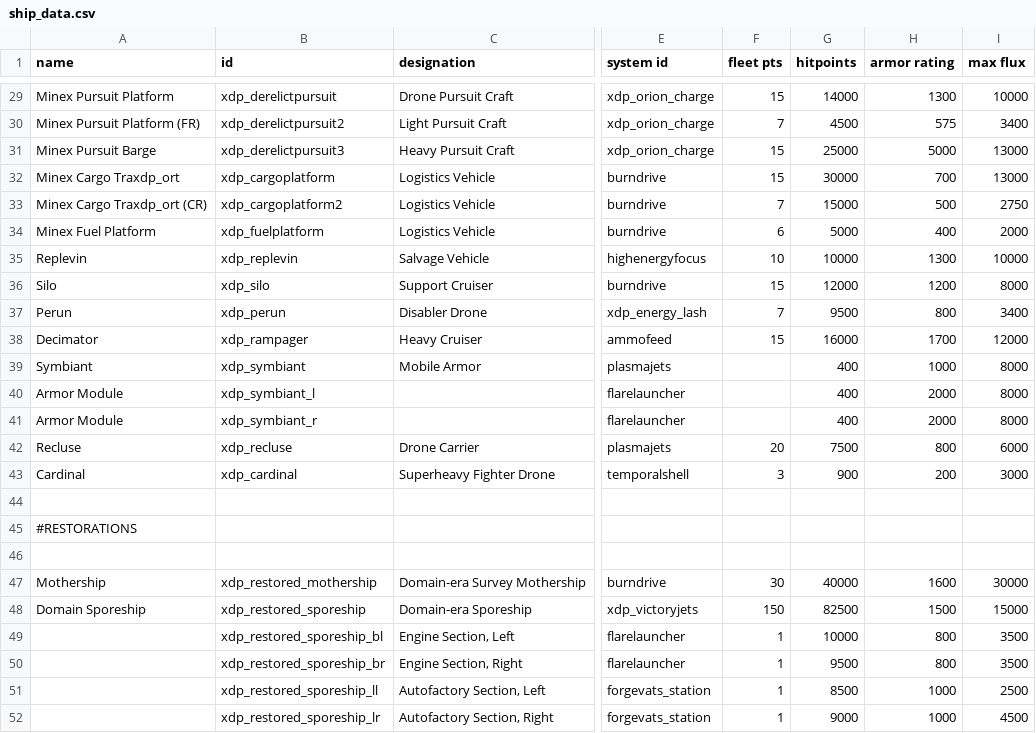
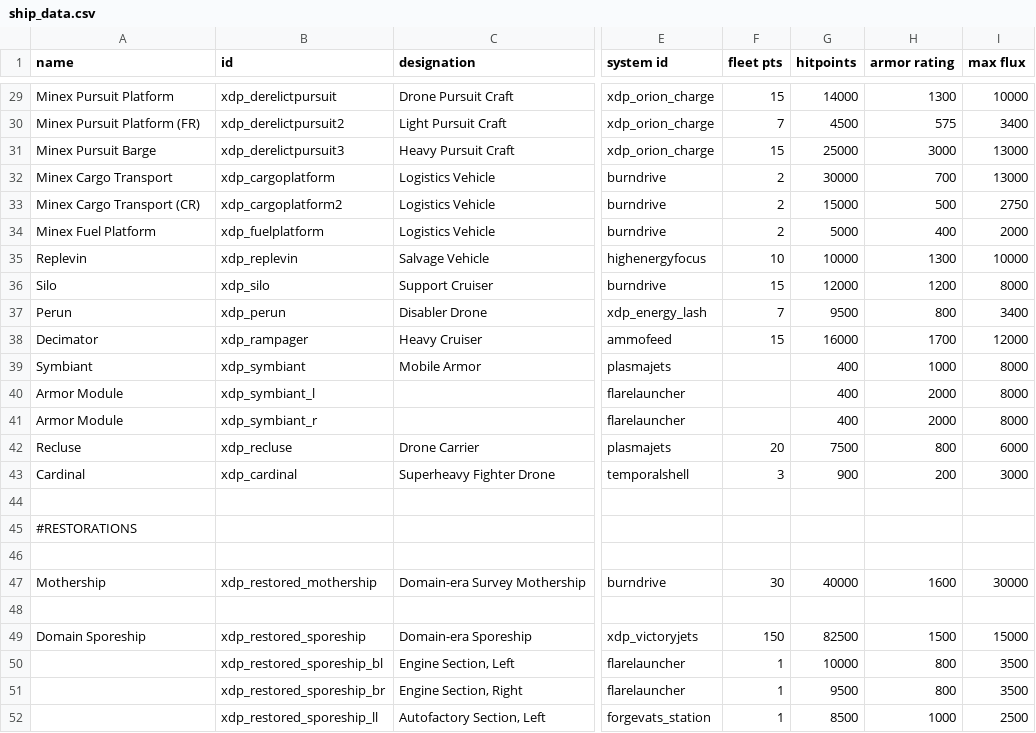
Before and after one commit to JamesTripleQ/XDP, a CSV file: data/hulls/ship_data.csv, drawn as a sheet; only a part is shown, gaps mark what is left out; the shorter side is filled out with more unchanged rows; rows hold the shown columns only; the diff names each change by its address in the sheet, - before the commit and + after, or states it on an @@ line.

```diff
--- a/data/hulls/ship_data.csv
+++ b/data/hulls/ship_data.csv
-H31 (armor rating): 5000
+H31 (armor rating): 3000
-A32 (name): Minex Cargo Traxdp_ort
+A32 (name): Minex Cargo Transport
-F32 (fleet pts): 15
+F32 (fleet pts): 2
-A33 (name): Minex Cargo Traxdp_ort (CR)
+A33 (name): Minex Cargo Transport (CR)
-F33 (fleet pts): 7
+F33 (fleet pts): 2
-F34 (fleet pts): 6
+F34 (fleet pts): 2
+row 48: (empty)
```
Also changed, not shown: 32 other files.
